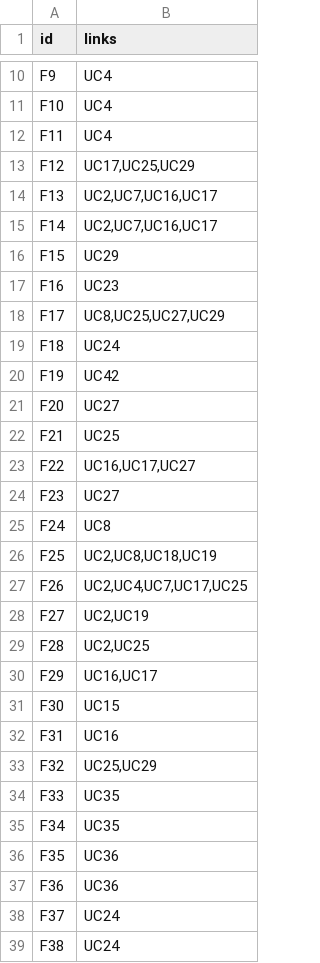
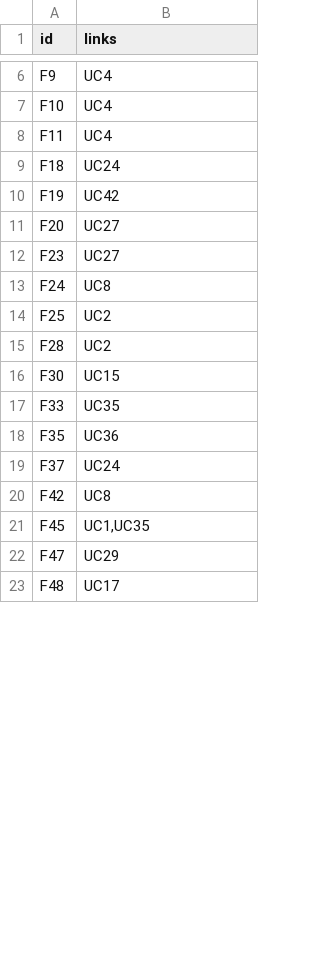
Before and after one commit to JeroenJoao/Assignment-1-2020, a CSV file: output/links.csv, drawn as a sheet; only a part is shown, gaps mark what is left out; the shorter side is filled out with more unchanged rows; the diff covers the shown part only.

```diff
--- a/output/links.csv
+++ b/output/links.csv
@@ -12,8 +8,2 @@ F10,UC4
 F11,UC4
-F12,"UC17,UC25,UC29"
-F13,"UC2,UC7,UC16,UC17"
-F14,"UC2,UC7,UC16,UC17"
-F15,UC29
-F16,UC23
-F17,"UC8,UC25,UC27,UC29"
 F18,UC24
@@ -21,19 +11,9 @@ F19,UC42
 F20,UC27
-F21,UC25
-F22,"UC16,UC17,UC27"
 F23,UC27
 F24,UC8
-F25,"UC2,UC8,UC18,UC19"
-F26,"UC2,UC4,UC7,UC17,UC25"
-F27,"UC2,UC19"
-F28,"UC2,UC25"
-F29,"UC16,UC17"
+F25,UC2
+F28,UC2
 F30,UC15
-F31,UC16
-F32,"UC25,UC29"
 F33,UC35
-F34,UC35
 F35,UC36
-F36,UC36
 F37,UC24
-F38,UC24
```
Also changed, not shown: 16 added rows, 7 removed rows and 3 moved rows elsewhere in this file, 1 other file.
